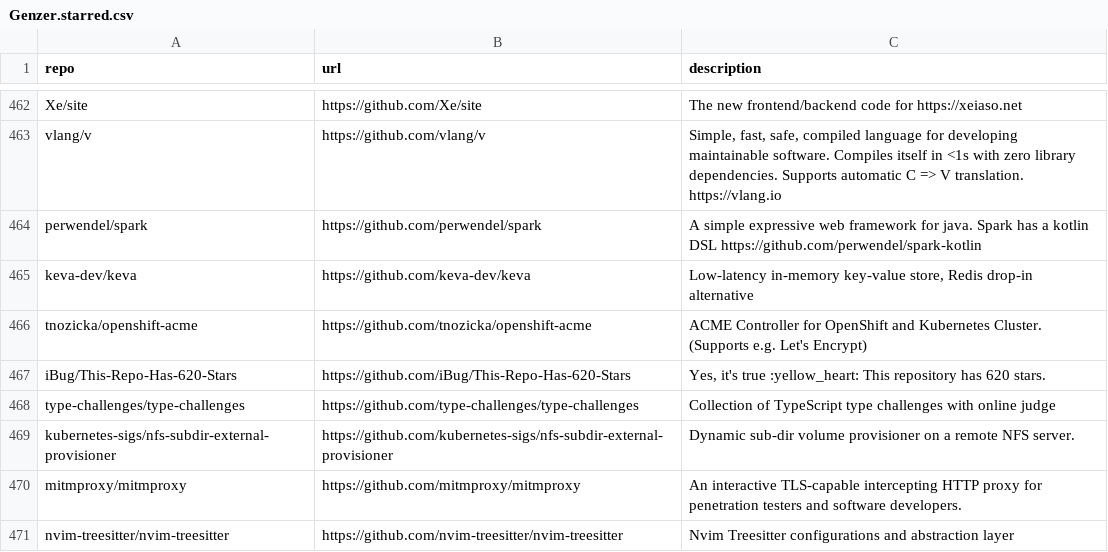
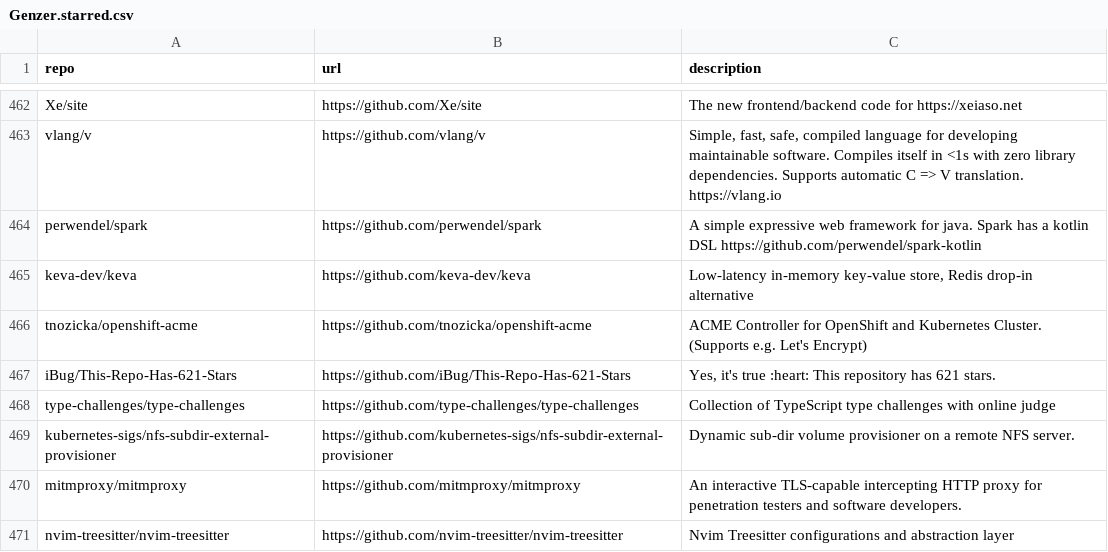
Before and after one commit to Genzer/starred-github-repos, a CSV file: Genzer.starred.csv, drawn as a sheet; only a part is shown, gaps mark what is left out.

```diff
--- a/Genzer.starred.csv
+++ b/Genzer.starred.csv
@@ -466,3 +466,3 @@
 "tnozicka/openshift-acme","https://github.com/tnozicka/openshift-acme","ACME Controller for OpenShift and Kubernetes Cluster. (Supports e.g. Let's Encrypt)"
-"iBug/This-Repo-Has-620-Stars","https://github.com/iBug/This-Repo-Has-620-Stars","Yes, it's true :yellow_heart: This repository has 620 stars."
+"iBug/This-Repo-Has-621-Stars","https://github.com/iBug/This-Repo-Has-621-Stars","Yes, it's true :heart: This repository has 621 stars."
 "type-challenges/type-challenges","https://github.com/type-challenges/type-challenges","Collection of TypeScript type challenges with online judge"
```
